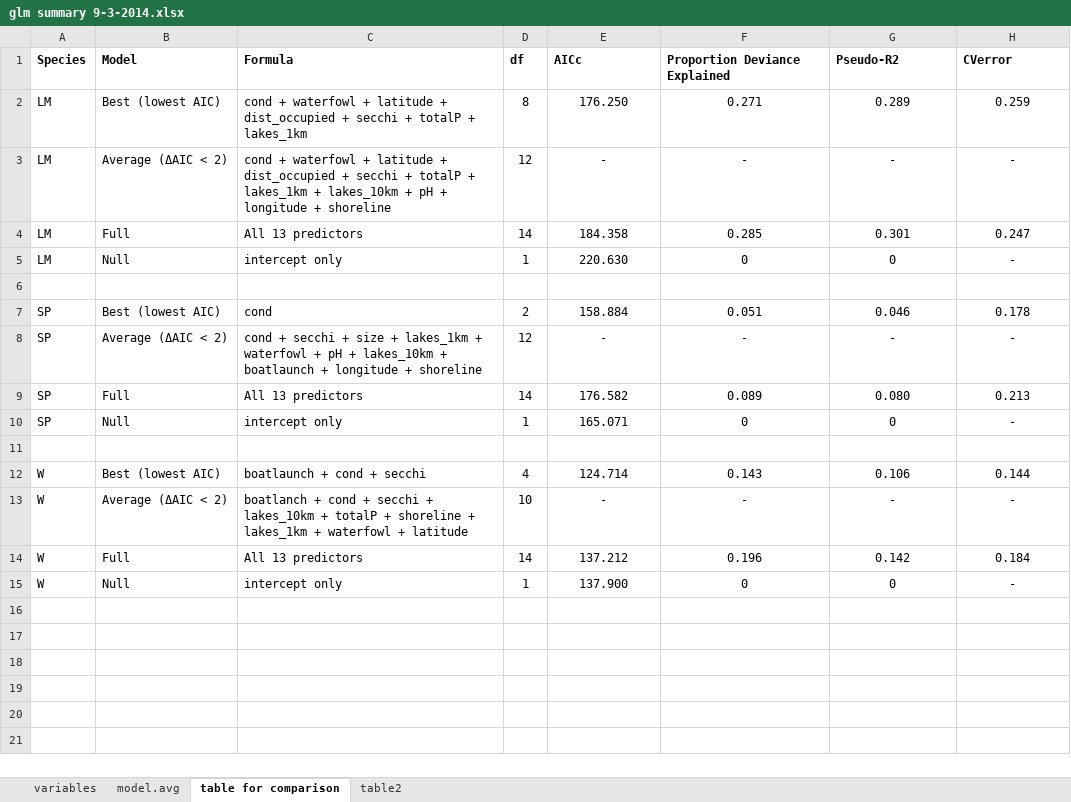
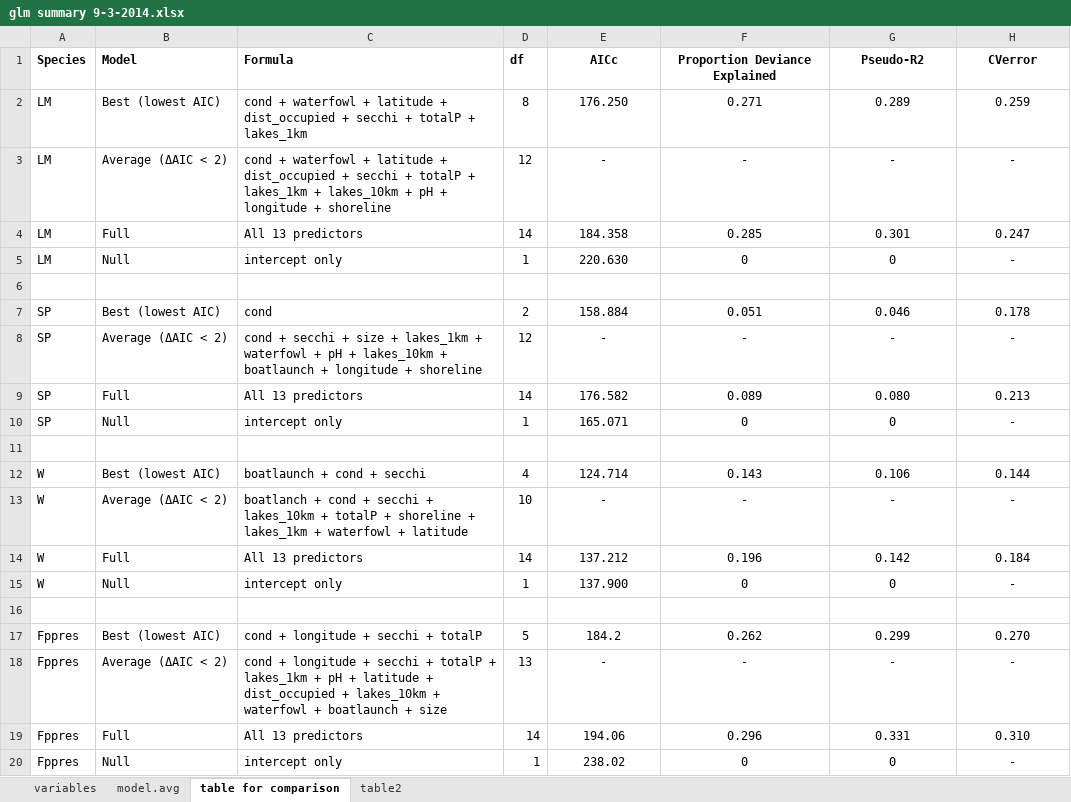
Before and after one commit to mccannecology/absences, an Excel workbook: GLM/glm summary 9-3-2014.xlsx, sheet table for comparison, drawn as a sheet; values as stored, in another font and other column widths than the file's, no borders; the diff names each change by its address in the sheet, - before the commit and + after, or states it on an @@ line.

```diff
--- a/GLM/glm summary 9-3-2014.xlsx (sheet table for comparison)
+++ b/GLM/glm summary 9-3-2014.xlsx (sheet table for comparison)
-E1:H1 alignment: left
+E1:H1 alignment: center
+row 16: (empty)
+row 17: Fppres | Best (lowest AIC) | cond + longitude + secchi + totalP | 5 | 184.2 | 0.262 | 0.299 | 0.270
+row 18: Fppres | Average (ΔAIC < 2) | cond + longitude + secchi + totalP + lakes_1km + pH + latitude + dist_occupied + lakes_10km + waterfowl + boatlaunch + size | 13 | - | - | - | -
+row 19: Fppres | Full | All 13 predictors | 14 | 194.06 | 0.296 | 0.331 | 0.310
+row 20: Fppres | Null | intercept only | 1 | 238.02 | 0 | 0 | -
```
Also changed, not shown: sheet model.avg, sheet table2, 47 other files.
